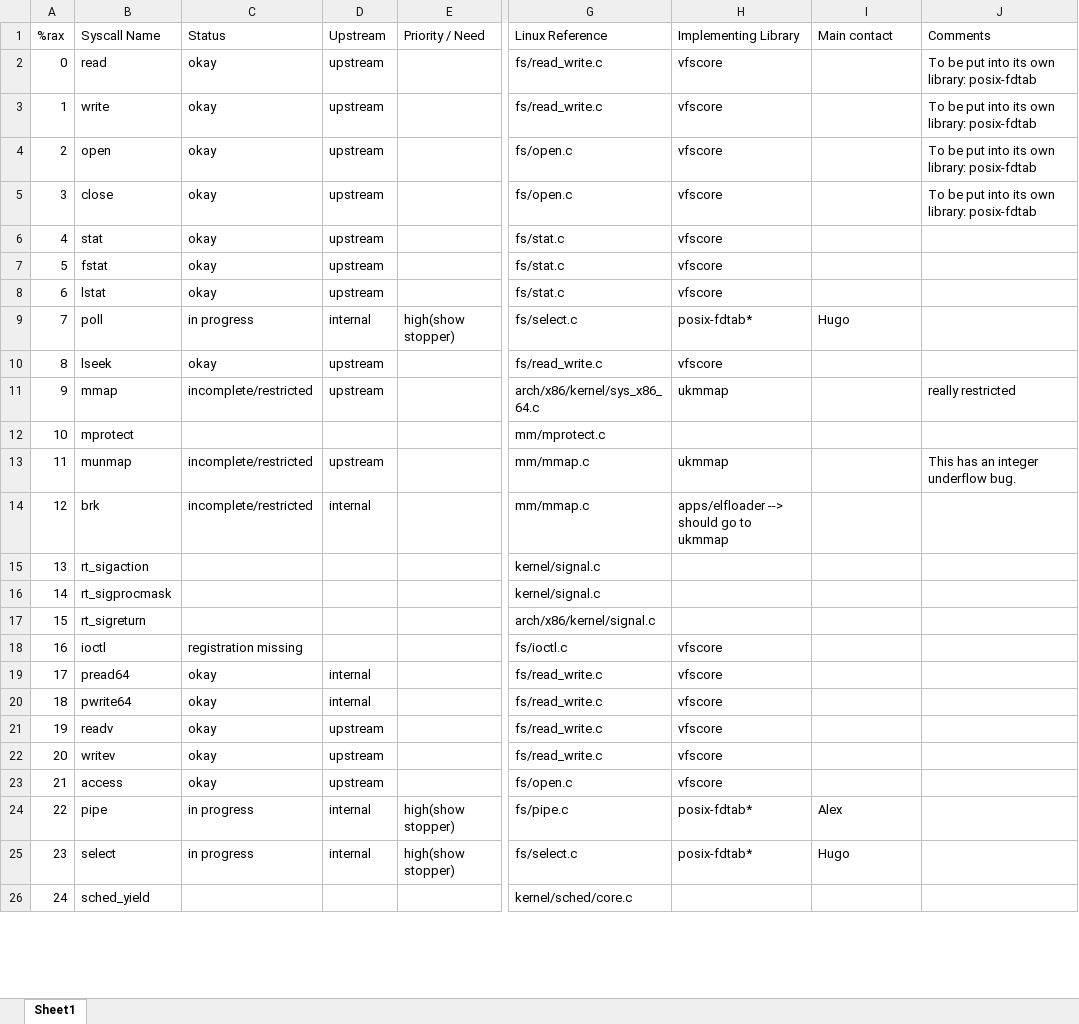
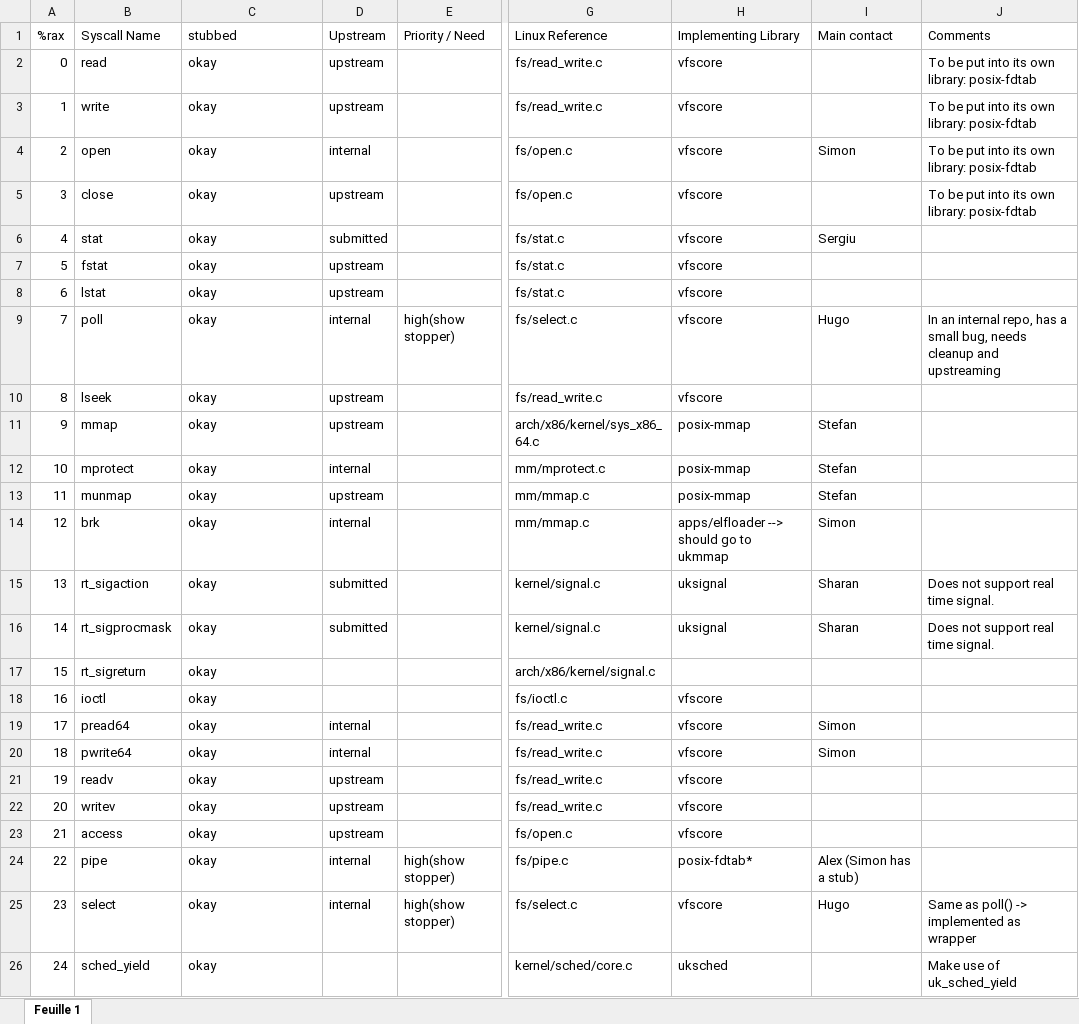
Before and after one commit to gaulthiergain/syscalls-heatmap, an Excel workbook: Unikraft - Syscall Status.xlsx, sheet Feuille 1, drawn as a sheet; only a part is shown, gaps mark what is left out; values as stored, in another font and other column widths than the file's, no cell formats; charts and pictures and conditional formats not drawn; the diff covers the shown part only; the diff names each change by its address in the sheet, - before the commit and + after, or states it on an @@ line.

```diff
--- a/Unikraft - Syscall Status.xlsx (sheet Feuille 1)
+++ b/Unikraft - Syscall Status.xlsx (sheet Feuille 1)
-sheet tab: Sheet1
+sheet tab: Feuille 1
-C1: Status
+C1: stubbed
-D4 (Upstream): upstream
+D4 (Upstream): internal
-I4 (Main contact): (empty)
+I4 (Main contact): Simon
-D6 (Upstream): upstream
+D6 (Upstream): submitted
-I6 (Main contact): (empty)
+I6 (Main contact): Sergiu
-C9 (stubbed): in progress
+C9 (stubbed): okay
-H9 (Implementing Library): posix-fdtab*
+H9 (Implementing Library): vfscore
-J9 (Comments): (empty)
+J9 (Comments): In an internal repo, has a small bug, needs cleanup and upstreaming
-C11 (stubbed): incomplete/restricted
+C11 (stubbed): okay
-H11 (Implementing Library): ukmmap
+H11 (Implementing Library): posix-mmap
-I11:I13 (Main contact): (empty)
+I11:I13 (Main contact): Stefan
-J11 (Comments): really restricted
+J11 (Comments): (empty)
-C12 (stubbed): (empty)
+C12 (stubbed): okay
-D12 (Upstream): (empty)
+D12 (Upstream): internal
-H12 (Implementing Library): (empty)
+H12 (Implementing Library): posix-mmap
-C13:C14 (stubbed): incomplete/restricted
+C13:C14 (stubbed): okay
-H13 (Implementing Library): ukmmap
+H13 (Implementing Library): posix-mmap
-J13 (Comments): This has an integer underflow bug.
+J13 (Comments): (empty)
-I14 (Main contact): (empty)
+I14 (Main contact): Simon
-C15:C17 (stubbed): (empty)
+C15:C17 (stubbed): okay
-D15:D16 (Upstream): (empty)
+D15:D16 (Upstream): submitted
-H15:H16 (Implementing Library): (empty)
+H15:H16 (Implementing Library): uksignal
-I15:I16 (Main contact): (empty)
+I15:I16 (Main contact): Sharan
-J15:J16 (Comments): (empty)
+J15:J16 (Comments): Does not support real time signal.
-C18 (stubbed): registration missing
+C18 (stubbed): okay
-I19:I20 (Main contact): (empty)
+I19:I20 (Main contact): Simon
-C24:C25 (stubbed): in progress
+C24:C25 (stubbed): okay
-I24 (Main contact): Alex
+I24 (Main contact): Alex (Simon has a stub)
-H25 (Implementing Library): posix-fdtab*
+H25 (Implementing Library): vfscore
-J25 (Comments): (empty)
+J25 (Comments): Same as poll() -> implemented as wrapper
-C26 (stubbed): (empty)
+C26 (stubbed): okay
-H26 (Implementing Library): (empty)
+H26 (Implementing Library): uksched
-J26 (Comments): (empty)
+J26 (Comments): Make use of uk_sched_yield
```
Also changed, not shown: 249 edited cells elsewhere in this sheet, cell formats, 1 other file.
